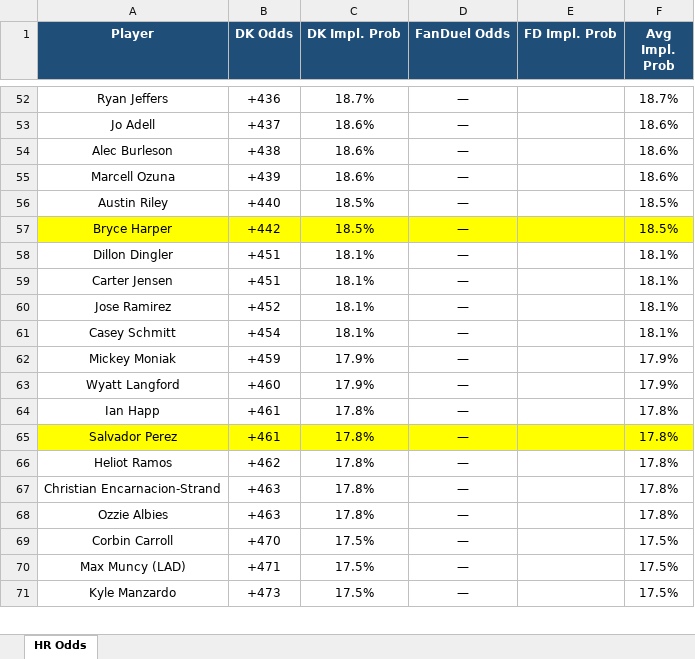
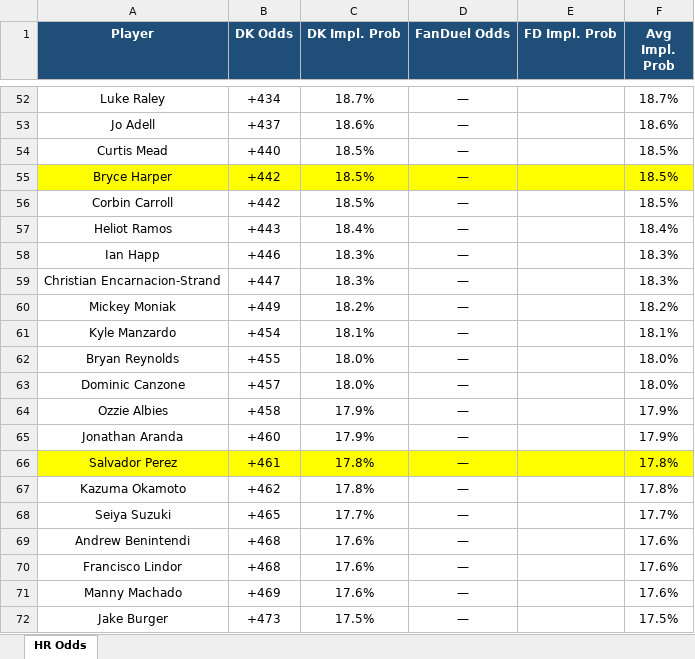
Before and after one commit to kornbergercharles-prog/HR-Odds-Scraper, an Excel workbook: hr_odds.xlsx, sheet HR Odds, drawn as a sheet; only a part is shown, gaps mark what is left out; values as stored, in another font and other column widths than the file's, no borders; removed rows and columns are numbered as before the commit, all else as after; the diff covers the shown part only; the diff names each change by its address in the sheet, - before the commit and + after, or states it on an @@ line.

```diff
--- a/hr_odds.xlsx (sheet HR Odds)
+++ b/hr_odds.xlsx (sheet HR Odds)
-A52 (Player): Ryan Jeffers
+A52 (Player): Luke Raley
-B52 (DK Odds): +436
+B52 (DK Odds): +434
-row 54: Alec Burleson | +438 | 18.6% | — |  | 18.6%
-row 55: Marcell Ozuna | +439 | 18.6% | — |  | 18.6%
-A54 (Player): Austin Riley
+A54 (Player): Curtis Mead
-row 58: Dillon Dingler | +451 | 18.1% | — |  | 18.1%
-row 59: Carter Jensen | +451 | 18.1% | — |  | 18.1%
-row 60: Jose Ramirez | +452 | 18.1% | — |  | 18.1%
+row 56: Corbin Carroll | +442 | 18.5% | — |  | 18.5%
+row 57: Heliot Ramos | +443 | 18.4% | — |  | 18.4%
+row 58: Ian Happ | +446 | 18.3% | — |  | 18.3%
+row 59: Christian Encarnacion-Strand | +447 | 18.3% | — |  | 18.3%
+row 60: Mickey Moniak | +449 | 18.2% | — |  | 18.2%
-A61 (Player): Casey Schmitt
+A61 (Player): Kyle Manzardo
+row 62: Bryan Reynolds | +455 | 18.0% | — |  | 18.0%
+row 63: Dominic Canzone | +457 | 18.0% | — |  | 18.0%
-A64 (Player): Mickey Moniak
+A64 (Player): Ozzie Albies
-B64 (DK Odds): +459
+B64 (DK Odds): +458
-A65 (Player): Wyatt Langford
+A65 (Player): Jonathan Aranda
-row 64: Ian Happ | +461 | 17.8% | — |  | 17.8%
-A67 (Player): Heliot Ramos
+A67 (Player): Kazuma Okamoto
-row 67: Christian Encarnacion-Strand | +463 | 17.8% | — |  | 17.8%
-row 68: Ozzie Albies | +463 | 17.8% | — |  | 17.8%
-row 69: Corbin Carroll | +470 | 17.5% | — |  | 17.5%
-row 70: Max Muncy (LAD) | +471 | 17.5% | — |  | 17.5%
+row 68: Seiya Suzuki | +465 | 17.7% | — |  | 17.7%
+row 69: Andrew Benintendi | +468 | 17.6% | — |  | 17.6%
+row 70: Francisco Lindor | +468 | 17.6% | — |  | 17.6%
+row 71: Manny Machado | +469 | 17.6% | — |  | 17.6%
-A72 (Player): Kyle Manzardo
+A72 (Player): Jake Burger
```
Also changed, not shown: 83 added rows, 84 removed rows, 201 edited cells and cell formats elsewhere in this sheet, 2 other files.
